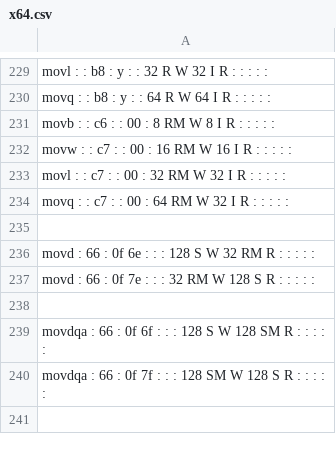
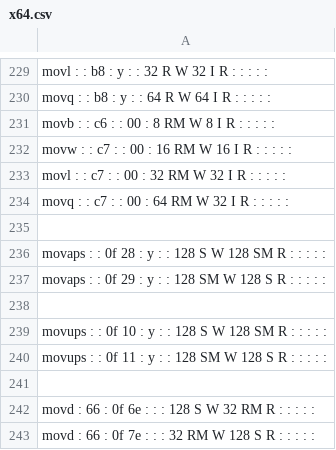
Before and after one commit to StanfordPL/x64asm, a CSV file: src/codegen/x64.csv, drawn as a sheet; only a part is shown, gaps mark what is left out; the shorter side is filled out with more unchanged rows.

```diff
--- a/src/codegen/x64.csv
+++ b/src/codegen/x64.csv
@@ -235,2 +235,8 @@ movq :  : c7 :  : 00 :  64  RM  W   32  I  R   :  :  :  :  :
 
+movaps :  :  0f  28  : y :  :  128  S  W   128  SM  R   :  :  :  :  :
+movaps :  :  0f  29  : y :  :  128  SM  W   128  S  R   :  :  :  :  :
+
+movups :  :  0f  10  : y :  :  128  S  W   128  SM  R   :  :  :  :  :
+movups :  :  0f  11  : y :  :  128  SM  W   128  S  R   :  :  :  :  :
+
 movd : 66 :  0f  6e  :  :  :  128  S  W   32  RM  R   :  :  :  :  :
```
Also changed, not shown: 9 other files.
